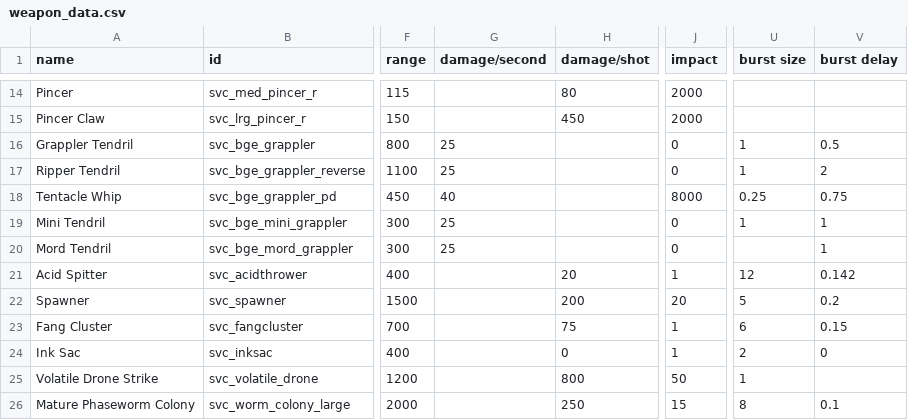
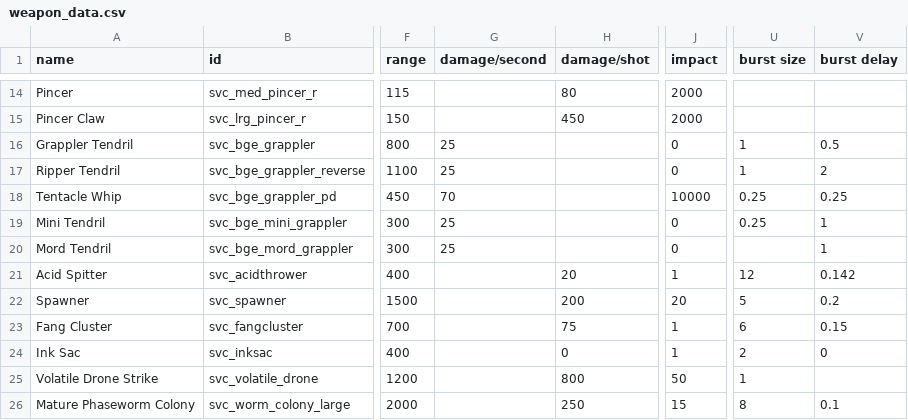
Before and after one commit to DesperatePeter/starsector-symbiotic-void-creatures, a CSV file: data/weapons/weapon_data.csv, drawn as a sheet; only a part is shown, gaps mark what is left out; the diff names each change by its address in the sheet, - before the commit and + after, or states it on an @@ line.

```diff
--- a/data/weapons/weapon_data.csv
+++ b/data/weapons/weapon_data.csv
-G18 (damage/second): 40
+G18 (damage/second): 70
-J18 (impact): 8000
+J18 (impact): 10000
-V18 (burst delay): 0.75
+V18 (burst delay): 0.25
-U19 (burst size): 1
+U19 (burst size): 0.25
```
Also changed, not shown: data/campaign/sim_opponents_dev.csv, data/hulls/wing_data.csv, 57 other files.
